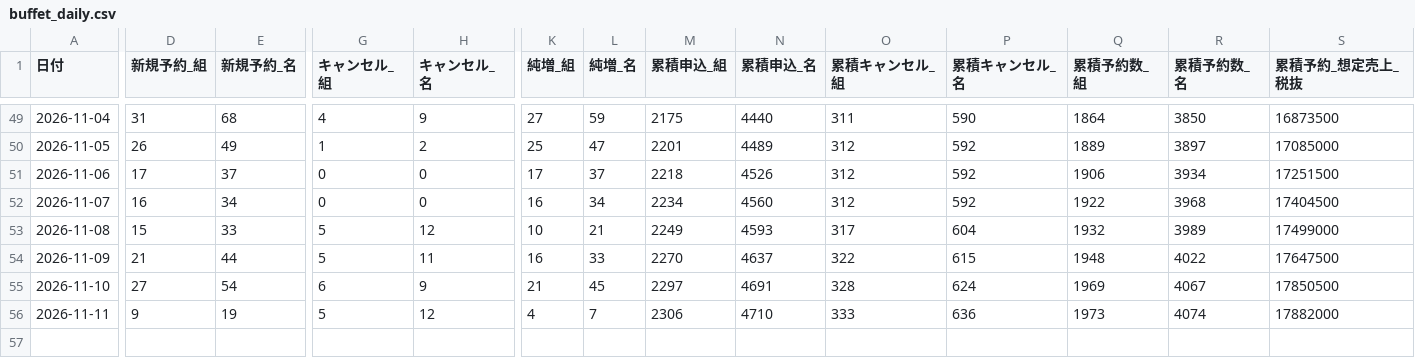
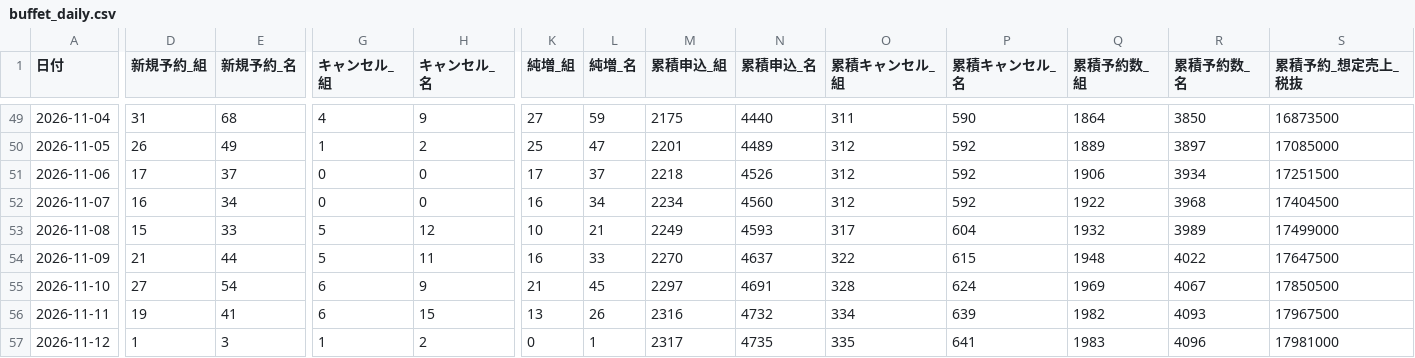
Before and after one commit to kazutakayanagisawa-svg/fruit-report, a CSV file: data/buffet_daily.csv, drawn as a sheet; only a part is shown, gaps mark what is left out; rows hold the shown columns only; the diff covers the shown part only; the diff names each change by its address in the sheet, - before the commit and + after, or states it on an @@ line.

```diff
--- a/data/buffet_daily.csv
+++ b/data/buffet_daily.csv
-D56 (新規予約_組): 9
+D56 (新規予約_組): 19
-E56 (新規予約_名): 19
+E56 (新規予約_名): 41
-G56 (キャンセル_組): 5
+G56 (キャンセル_組): 6
-H56 (キャンセル_名): 12
+H56 (キャンセル_名): 15
-K56 (純増_組): 4
+K56 (純増_組): 13
-L56 (純増_名): 7
+L56 (純増_名): 26
-M56 (累積申込_組): 2306
+M56 (累積申込_組): 2316
-N56 (累積申込_名): 4710
+N56 (累積申込_名): 4732
-O56 (累積キャンセル_組): 333
+O56 (累積キャンセル_組): 334
-P56 (累積キャンセル_名): 636
+P56 (累積キャンセル_名): 639
-Q56 (累積予約数_組): 1973
+Q56 (累積予約数_組): 1982
-R56 (累積予約数_名): 4074
+R56 (累積予約数_名): 4093
-S56 (累積予約_想定売上_税抜): 17882000
+S56 (累積予約_想定売上_税抜): 17967500
+row 57: 2026-11-12 | 1 | 3 | 1 | 2 | 0 | 1 | 2317 | 4735 | 335 | 641 | 1983 | 4096 | 17981000
```
Also changed, not shown: 9 edited cells elsewhere in this file, data/buffet_prev_month_compare.csv, data/intake_daily.csv, 6 other files.
